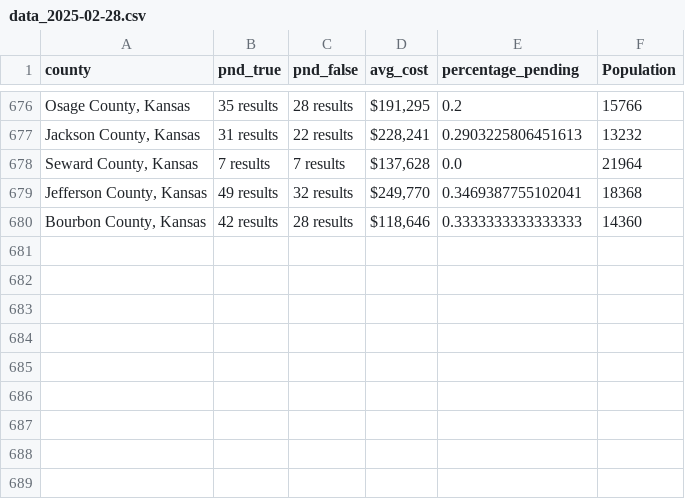
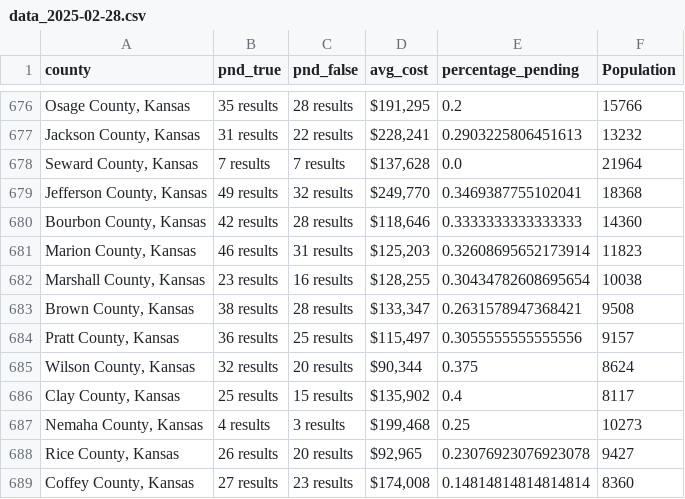
Before and after one commit to ishan9299/zillow-scraper, a CSV file: data/data_2025-02-28.csv, drawn as a sheet; only a part is shown, gaps mark what is left out; the diff names each change by its address in the sheet, - before the commit and + after, or states it on an @@ line.

```diff
--- a/data/data_2025-02-28.csv
+++ b/data/data_2025-02-28.csv
+row 681: Marion County, Kansas | 46 results | 31 results | $125,203 | 0.32608695652173914 | 11823
+row 682: Marshall County, Kansas | 23 results | 16 results | $128,255 | 0.30434782608695654 | 10038
+row 683: Brown County, Kansas | 38 results | 28 results | $133,347 | 0.2631578947368421 | 9508
+row 684: Pratt County, Kansas | 36 results | 25 results | $115,497 | 0.3055555555555556 | 9157
+row 685: Wilson County, Kansas | 32 results | 20 results | $90,344 | 0.375 | 8624
+row 686: Clay County, Kansas | 25 results | 15 results | $135,902 | 0.4 | 8117
+row 687: Nemaha County, Kansas | 4 results | 3 results | $199,468 | 0.25 | 10273
+row 688: Rice County, Kansas | 26 results | 20 results | $92,965 | 0.23076923076923078 | 9427
+row 689: Coffey County, Kansas | 27 results | 23 results | $174,008 | 0.14814814814814814 | 8360
```
